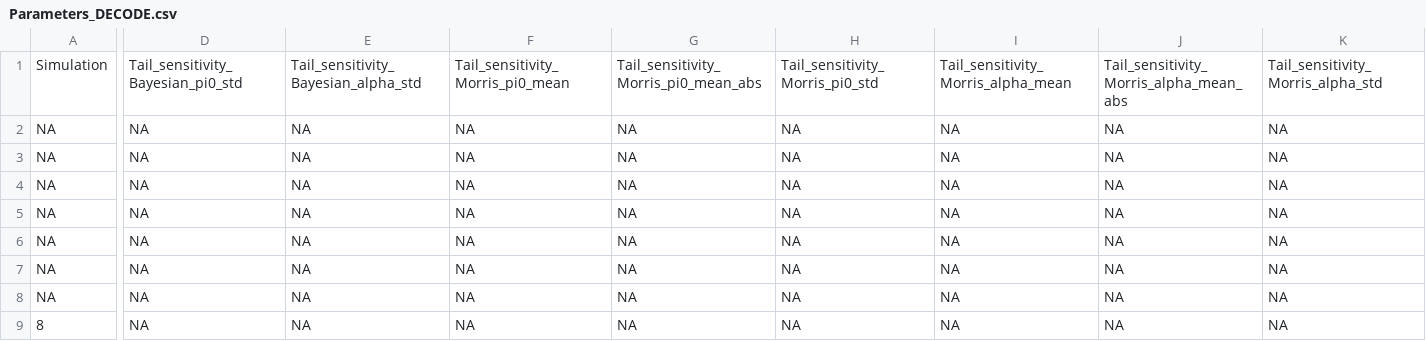
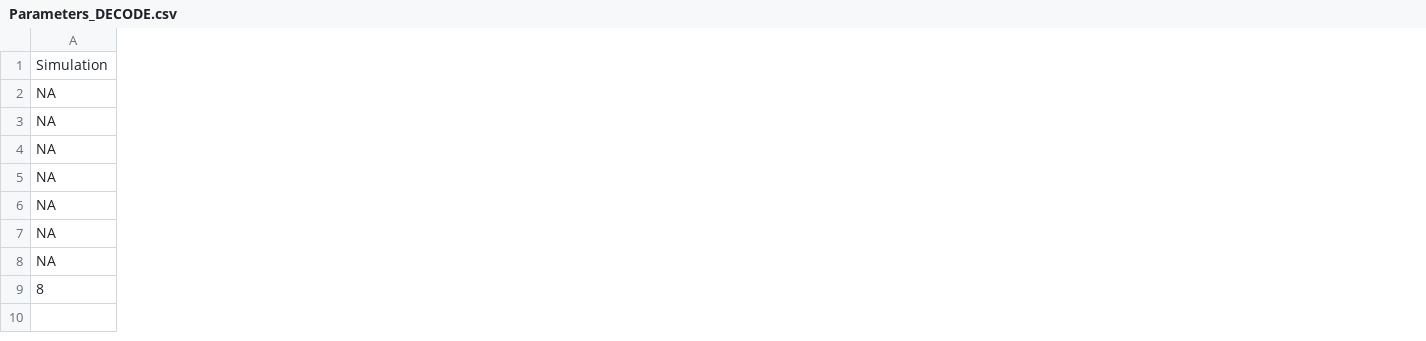
Before and after one commit to dinhngockhanh/DECODE, a CSV file: vignettes/Parameters_DECODE.csv, drawn as a sheet; only a part is shown, gaps mark what is left out; the diff covers the shown part only; the diff names each change by its address in the sheet, - before the commit and + after, or states it on an @@ line.

```diff
--- a/vignettes/Parameters_DECODE.csv
+++ b/vignettes/Parameters_DECODE.csv
-column D, rows 1-9: Tail_sensitivity_Bayesian_pi0_std | NA | NA | NA | NA | NA | NA | NA | NA
-column E, rows 1-9: Tail_sensitivity_Bayesian_alpha_std | NA | NA | NA | NA | NA | NA | NA | NA
-column F, rows 1-9: Tail_sensitivity_Morris_pi0_mean | NA | NA | NA | NA | NA | NA | NA | NA
-column G, rows 1-9: Tail_sensitivity_Morris_pi0_mean_abs | NA | NA | NA | NA | NA | NA | NA | NA
-column H, rows 1-9: Tail_sensitivity_Morris_pi0_std | NA | NA | NA | NA | NA | NA | NA | NA
-column I, rows 1-9: Tail_sensitivity_Morris_alpha_mean | NA | NA | NA | NA | NA | NA | NA | NA
-column J, rows 1-9: Tail_sensitivity_Morris_alpha_mean_abs | NA | NA | NA | NA | NA | NA | NA | NA
-column K, rows 1-9: Tail_sensitivity_Morris_alpha_std | NA | NA | NA | NA | NA | NA | NA | NA
```
Also changed, not shown: 7 edited cells elsewhere in this file, 4 other files.
